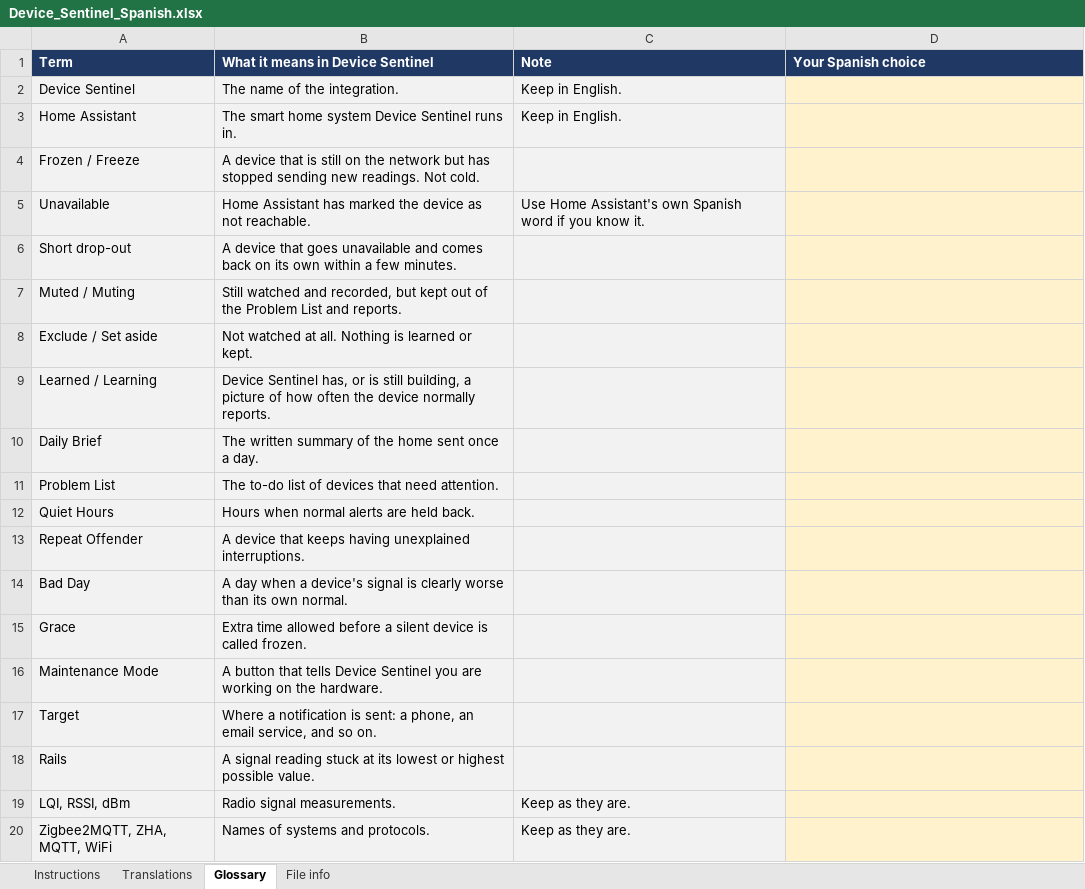
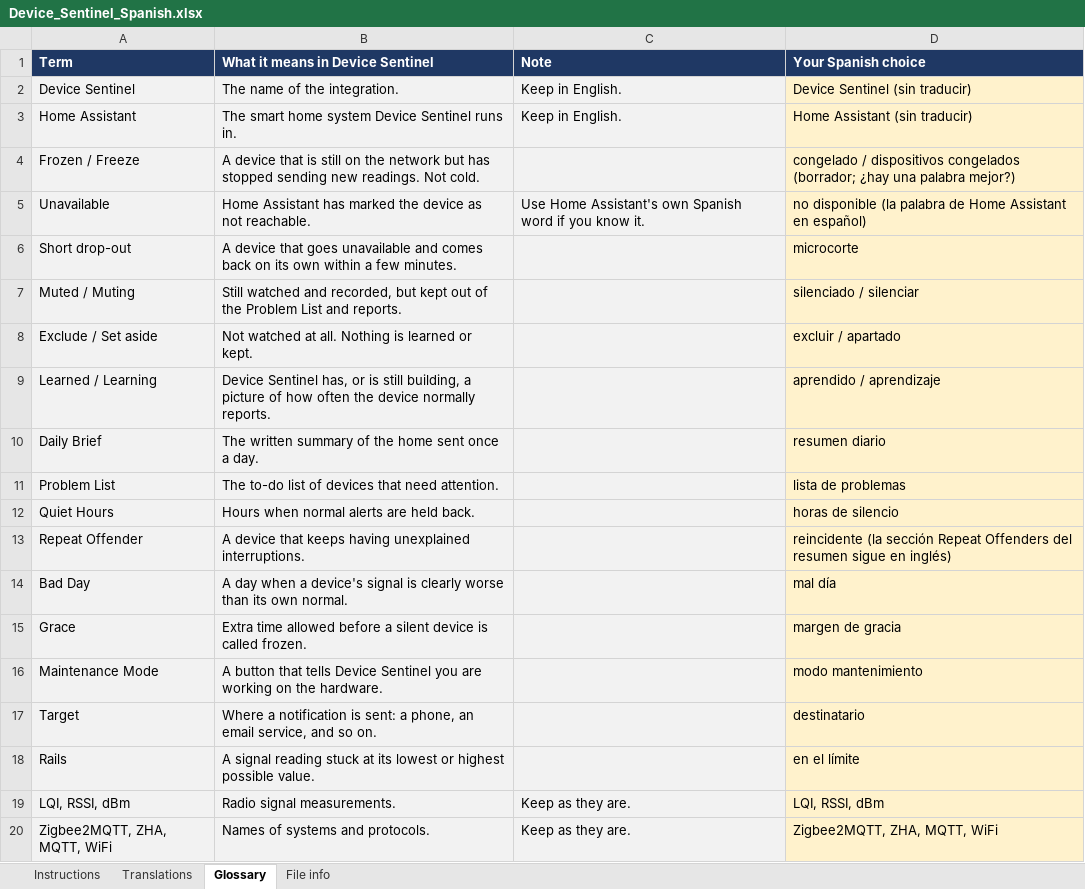
Before and after one commit to TheThinkingHome/device_sentinel, an Excel workbook: docs/translations/Device_Sentinel_Spanish.xlsx, sheet Glossary, drawn as a sheet; values as stored, in another font and other column widths than the file's, no borders; the diff names each change by its address in the sheet, - before the commit and + after, or states it on an @@ line.

```diff
--- a/docs/translations/Device_Sentinel_Spanish.xlsx (sheet Glossary)
+++ b/docs/translations/Device_Sentinel_Spanish.xlsx (sheet Glossary)
-D2 (Your Spanish choice): (empty)
+D2 (Your Spanish choice): Device Sentinel (sin traducir)
-D3 (Your Spanish choice): (empty)
+D3 (Your Spanish choice): Home Assistant (sin traducir)
-D4 (Your Spanish choice): (empty)
+D4 (Your Spanish choice): congelado / dispositivos congelados (borrador; ¿hay una palabra mejor?)
-D5 (Your Spanish choice): (empty)
+D5 (Your Spanish choice): no disponible (la palabra de Home Assistant en español)
-D6 (Your Spanish choice): (empty)
+D6 (Your Spanish choice): microcorte
-D7 (Your Spanish choice): (empty)
+D7 (Your Spanish choice): silenciado / silenciar
-D8 (Your Spanish choice): (empty)
+D8 (Your Spanish choice): excluir / apartado
-D9 (Your Spanish choice): (empty)
+D9 (Your Spanish choice): aprendido / aprendizaje
-D10 (Your Spanish choice): (empty)
+D10 (Your Spanish choice): resumen diario
-D11 (Your Spanish choice): (empty)
+D11 (Your Spanish choice): lista de problemas
-D12 (Your Spanish choice): (empty)
+D12 (Your Spanish choice): horas de silencio
-D13 (Your Spanish choice): (empty)
+D13 (Your Spanish choice): reincidente (la sección Repeat Offenders del resumen sigue en inglés)
-D14 (Your Spanish choice): (empty)
+D14 (Your Spanish choice): mal día
-D15 (Your Spanish choice): (empty)
+D15 (Your Spanish choice): margen de gracia
-D16 (Your Spanish choice): (empty)
+D16 (Your Spanish choice): modo mantenimiento
-D17 (Your Spanish choice): (empty)
+D17 (Your Spanish choice): destinatario
-D18 (Your Spanish choice): (empty)
+D18 (Your Spanish choice): en el límite
-D19 (Your Spanish choice): (empty)
+D19 (Your Spanish choice): LQI, RSSI, dBm
-D20 (Your Spanish choice): (empty)
+D20 (Your Spanish choice): Zigbee2MQTT, ZHA, MQTT, WiFi
```
Also changed, not shown: sheet Translations, sheet Instructions, sheet File info.
